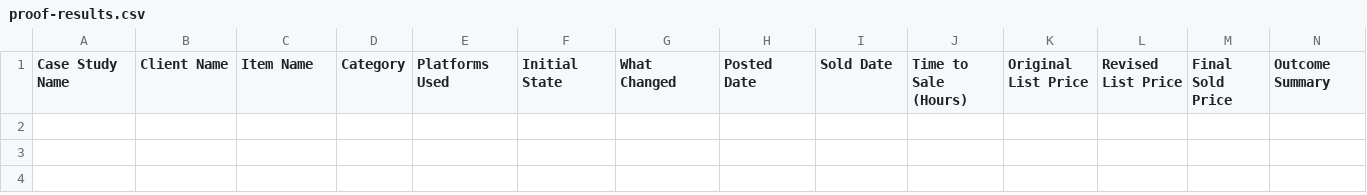
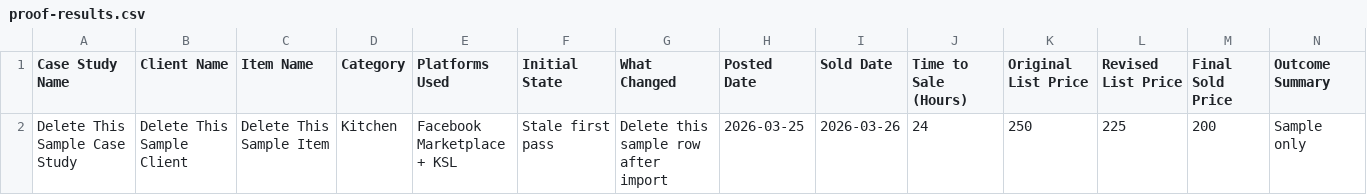
Before and after one commit to el0ocin/ChatGPT, a CSV file: marketplace-listing-sprint/templates/notion/proof-results.csv, drawn as a sheet; only a part is shown; rows hold the shown columns only; the diff names each change by its address in the sheet, - before the commit and + after, or states it on an @@ line.

```diff
--- a/marketplace-listing-sprint/templates/notion/proof-results.csv
+++ b/marketplace-listing-sprint/templates/notion/proof-results.csv
+row 2: Delete This Sample Case Study | Delete This Sample Client | Delete This Sample Item | Kitchen | Facebook Marketplace + KSL | Stale first pass | Delete this sample row after import | 2026-03-25 | 2026-03-26 | 24 | 250 | 225 | 200 | Sample only
```
Also changed, not shown: marketplace-listing-sprint/templates/notion/items.csv, 4 other files.
